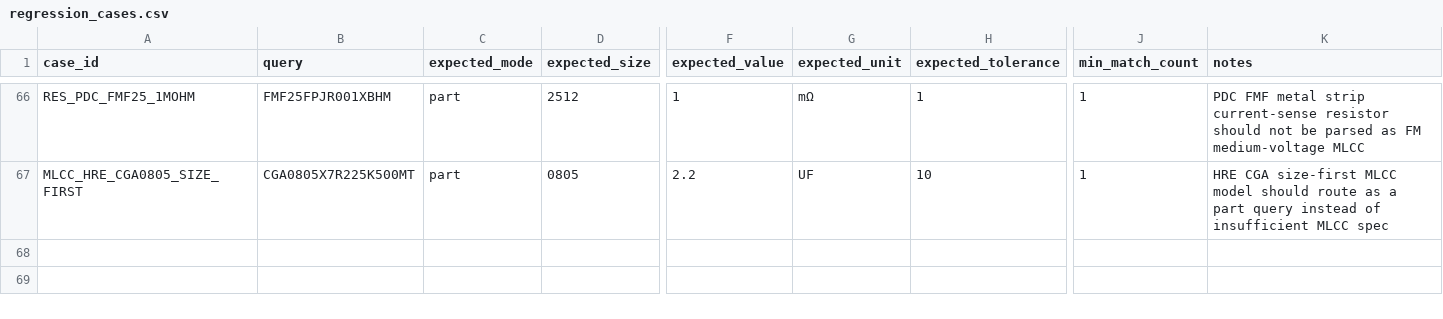
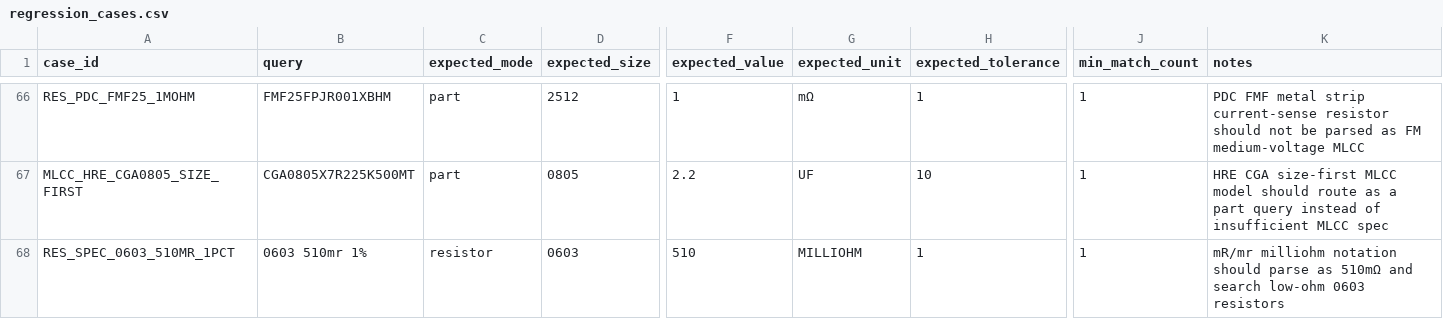
Before and after one commit to harma801209/component-matcher, a CSV file: regression_cases.csv, drawn as a sheet; only a part is shown, gaps mark what is left out; rows hold the shown columns only; the diff names each change by its address in the sheet, - before the commit and + after, or states it on an @@ line.

Commit message:
Support mR milliohm resistor specs

```diff
--- a/regression_cases.csv
+++ b/regression_cases.csv
+row 68: RES_SPEC_0603_510MR_1PCT | 0603 510mr 1% | resistor | 0603 | 510 | MILLIOHM | 1 | 1 | mR/mr milliohm notation should parse as 510mΩ and search low-ohm 0603 resistors
```
Also changed, not shown: 3 other files.
